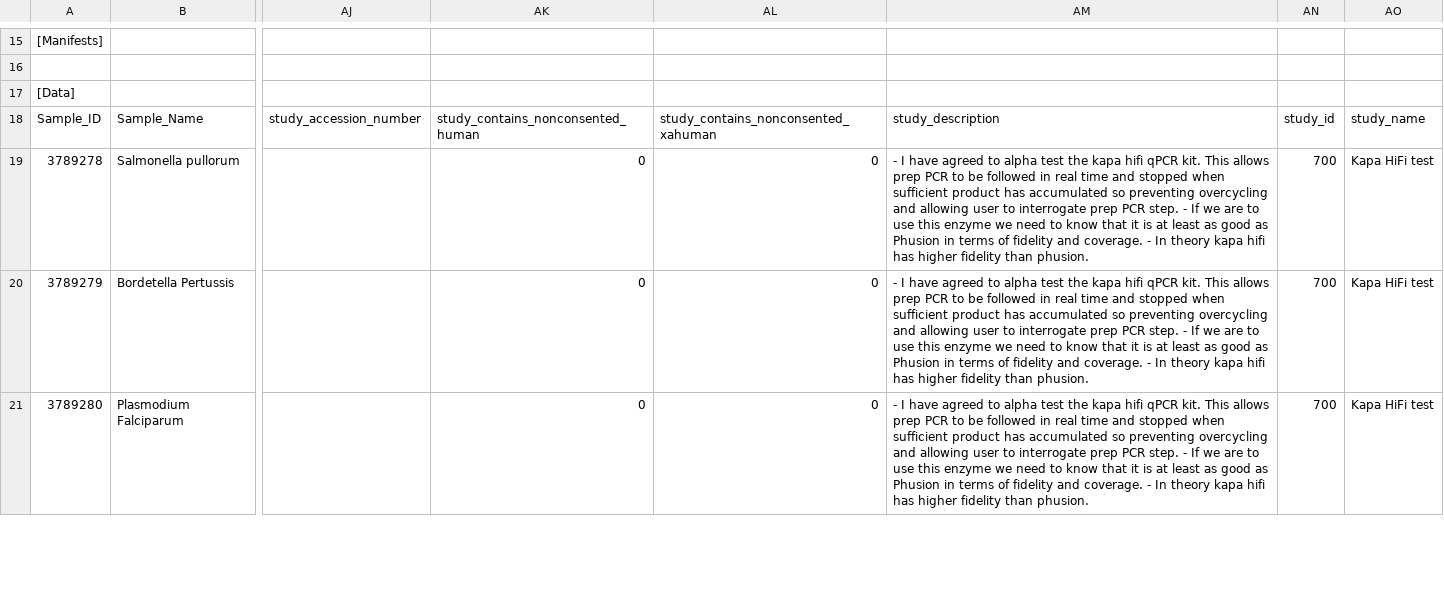
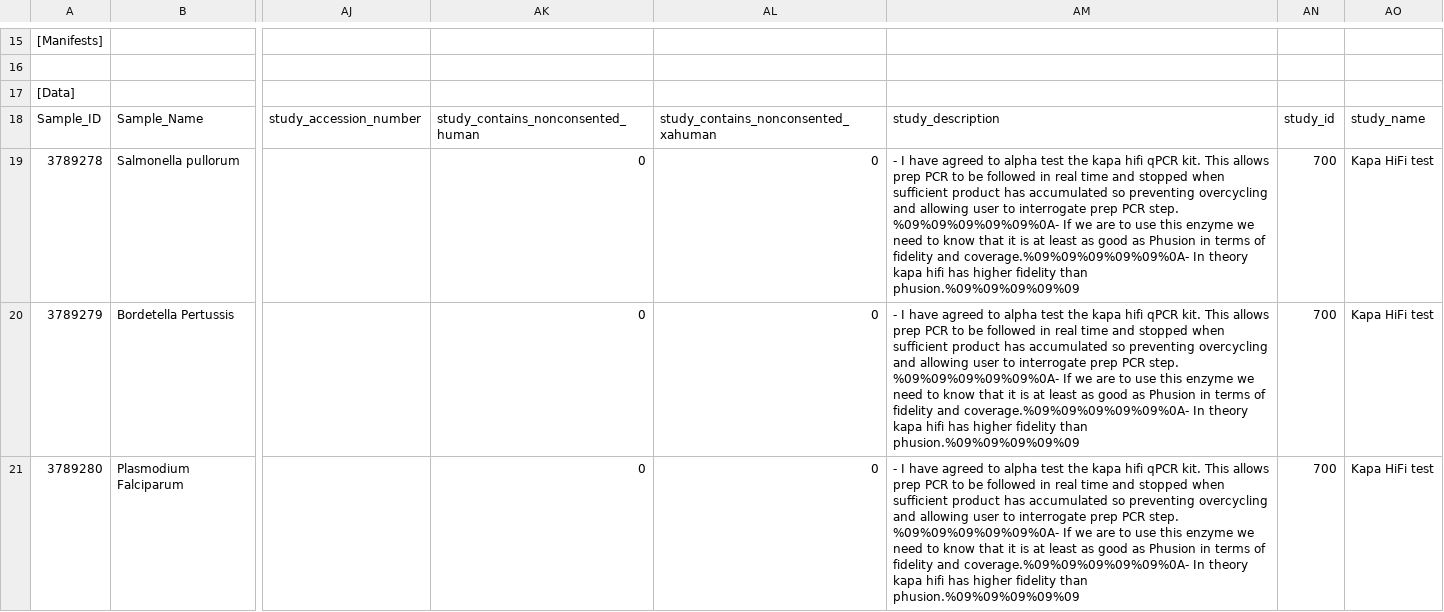
Before and after one commit to wtsi-npg/npg_tracking, a CSV file: t/data/samplesheet/6946_extended.csv, drawn as a sheet; only a part is shown, gaps mark what is left out; the diff covers the shown part only; the diff names each change by its address in the sheet, - before the commit and + after, or states it on an @@ line.

```diff
--- a/t/data/samplesheet/6946_extended.csv
+++ b/t/data/samplesheet/6946_extended.csv
-AM19:AM21: …PCR step. - If we are to use this enzyme we need to know that it is at least as good as Phusion in terms of fidelity and coverage. - In theory kapa hifi has higher fidelity than phusion.
+AM19:AM21: …PCR step. %09%09%09%09%09%0A- If we are to use this enzyme we need to know that it is at least as good as Phusion in terms of fidelity and coverage.%09%09%09%09%09%0A- In theory kapa hifi has higher fidelity than phusion.%09%09%09%09%09
```
Also changed, not shown: 9 edited cells elsewhere in this file, t/data/samplesheet/1control7libs_extended.csv, t/data/samplesheet/4pool4libs_extended.csv, 7 other files.
